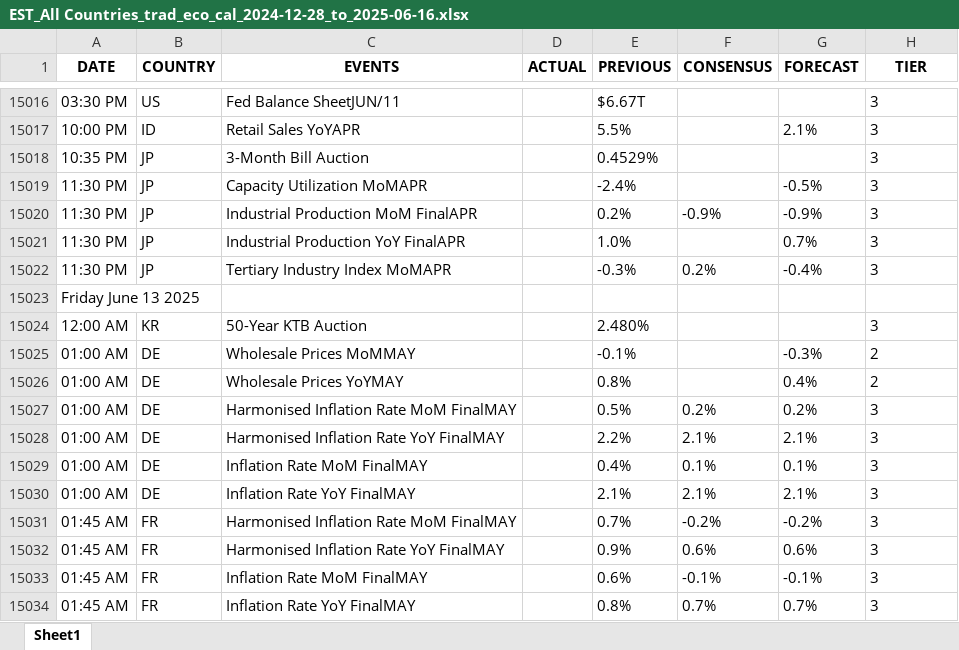
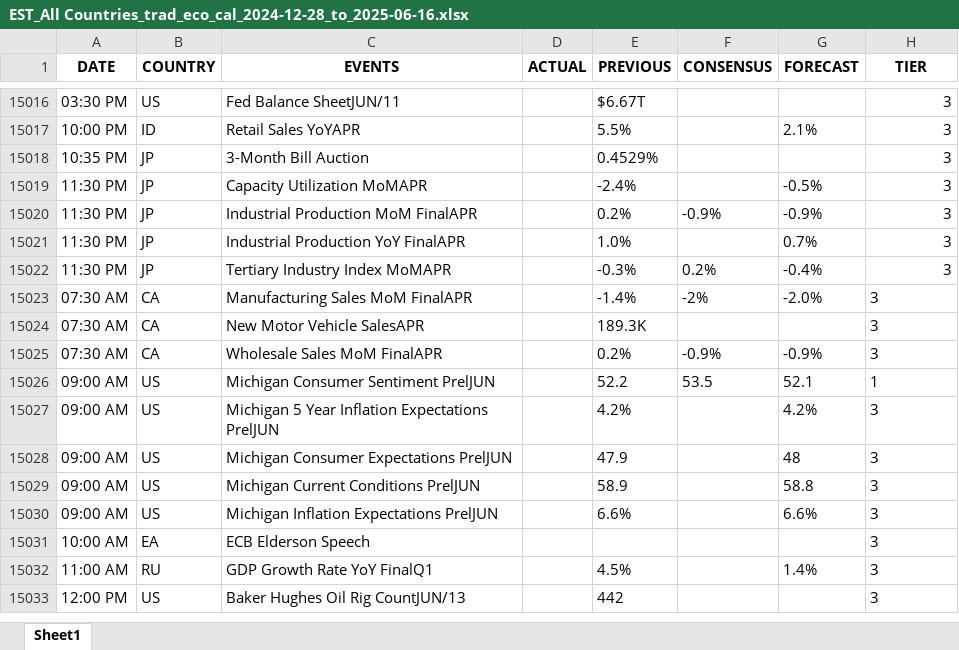
Before and after one commit to krishangguptafibonacciresearch/TradingEconomicsCalendar, an Excel workbook: Input_data/EST_All Countries_trad_eco_cal_2024-12-28_to_2025-06-16.xlsx, sheet Sheet1, drawn as a sheet; only a part is shown, gaps mark what is left out; the shorter side is filled out with more unchanged rows; values as stored, in another font and other column widths than the file's, no borders; the diff covers the shown part only; the diff names each change by its address in the sheet, - before the commit and + after, or states it on an @@ line.

```diff
--- a/Input_data/EST_All Countries_trad_eco_cal_2024-12-28_to_2025-06-16.xlsx (sheet Sheet1)
+++ b/Input_data/EST_All Countries_trad_eco_cal_2024-12-28_to_2025-06-16.xlsx (sheet Sheet1)
-H15016:H15022 alignment: left
+H15016:H15022 alignment: right
-row 15023: Friday June 13 2025
-row 15024: 12:00 AM | KR | 50-Year KTB Auction |  | 2.480% |  |  | 3
-row 15025: 01:00 AM | DE | Wholesale Prices MoMMAY |  | -0.1% |  | -0.3% | 2
-row 15026: 01:00 AM | DE | Wholesale Prices YoYMAY |  | 0.8% |  | 0.4% | 2
-row 15027: 01:00 AM | DE | Harmonised Inflation Rate MoM FinalMAY |  | 0.5% | 0.2% | 0.2% | 3
-row 15028: 01:00 AM | DE | Harmonised Inflation Rate YoY FinalMAY |  | 2.2% | 2.1% | 2.1% | 3
-row 15029: 01:00 AM | DE | Inflation Rate MoM FinalMAY |  | 0.4% | 0.1% | 0.1% | 3
-row 15030: 01:00 AM | DE | Inflation Rate YoY FinalMAY |  | 2.1% | 2.1% | 2.1% | 3
-row 15031: 01:45 AM | FR | Harmonised Inflation Rate MoM FinalMAY |  | 0.7% | -0.2% | -0.2% | 3
-row 15032: 01:45 AM | FR | Harmonised Inflation Rate YoY FinalMAY |  | 0.9% | 0.6% | 0.6% | 3
-row 15033: 01:45 AM | FR | Inflation Rate MoM FinalMAY |  | 0.6% | -0.1% | -0.1% | 3
-row 15034: 01:45 AM | FR | Inflation Rate YoY FinalMAY |  | 0.8% | 0.7% | 0.7% | 3
```
Also changed, not shown: 11 removed rows and cell formats elsewhere in this sheet, Input_data/EST_US_trad_eco_cal_2024-12-28_to_2025-06-16.xlsx, Input_data/IST_US_trad_eco_cal_2024-12-28_to_2025-06-17.xlsx, 2 other files.
